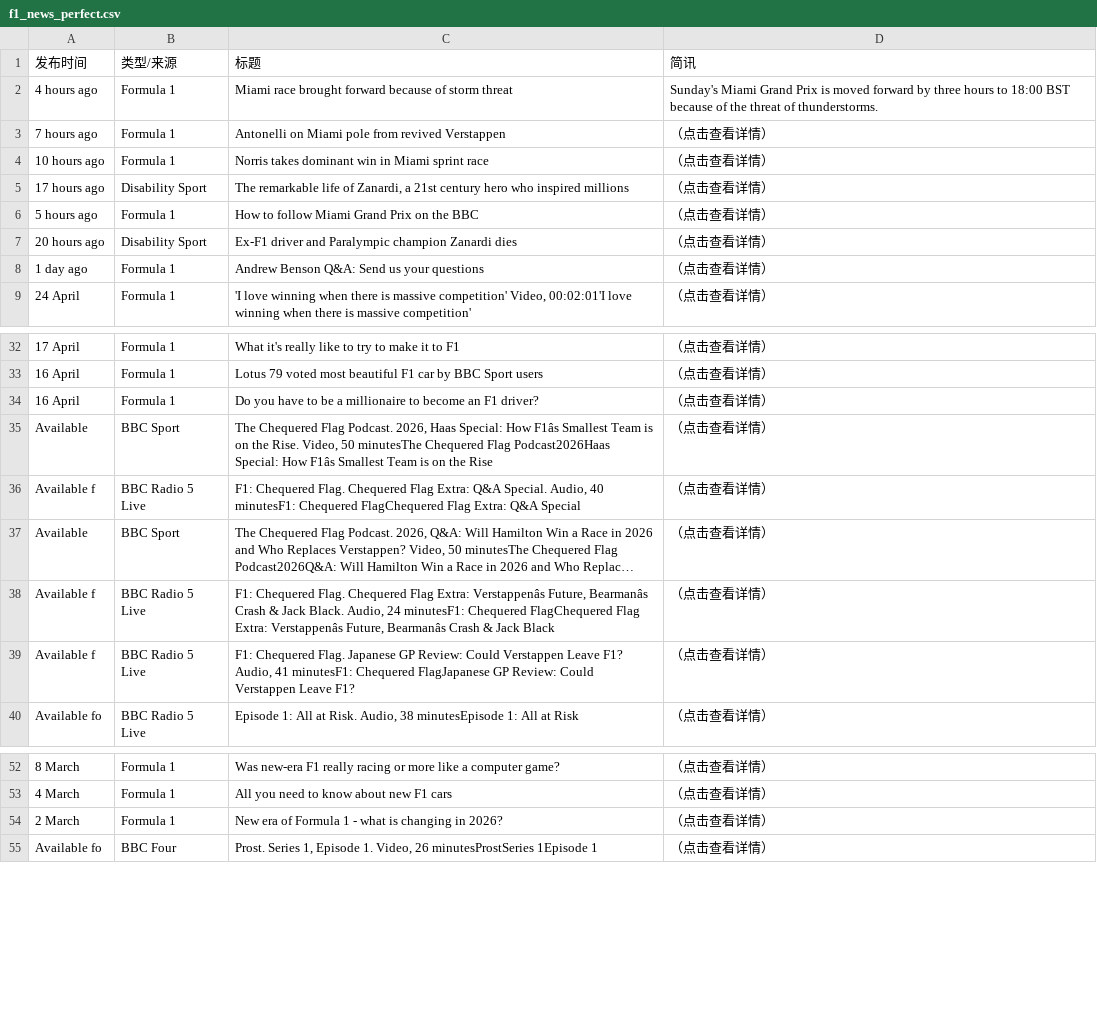
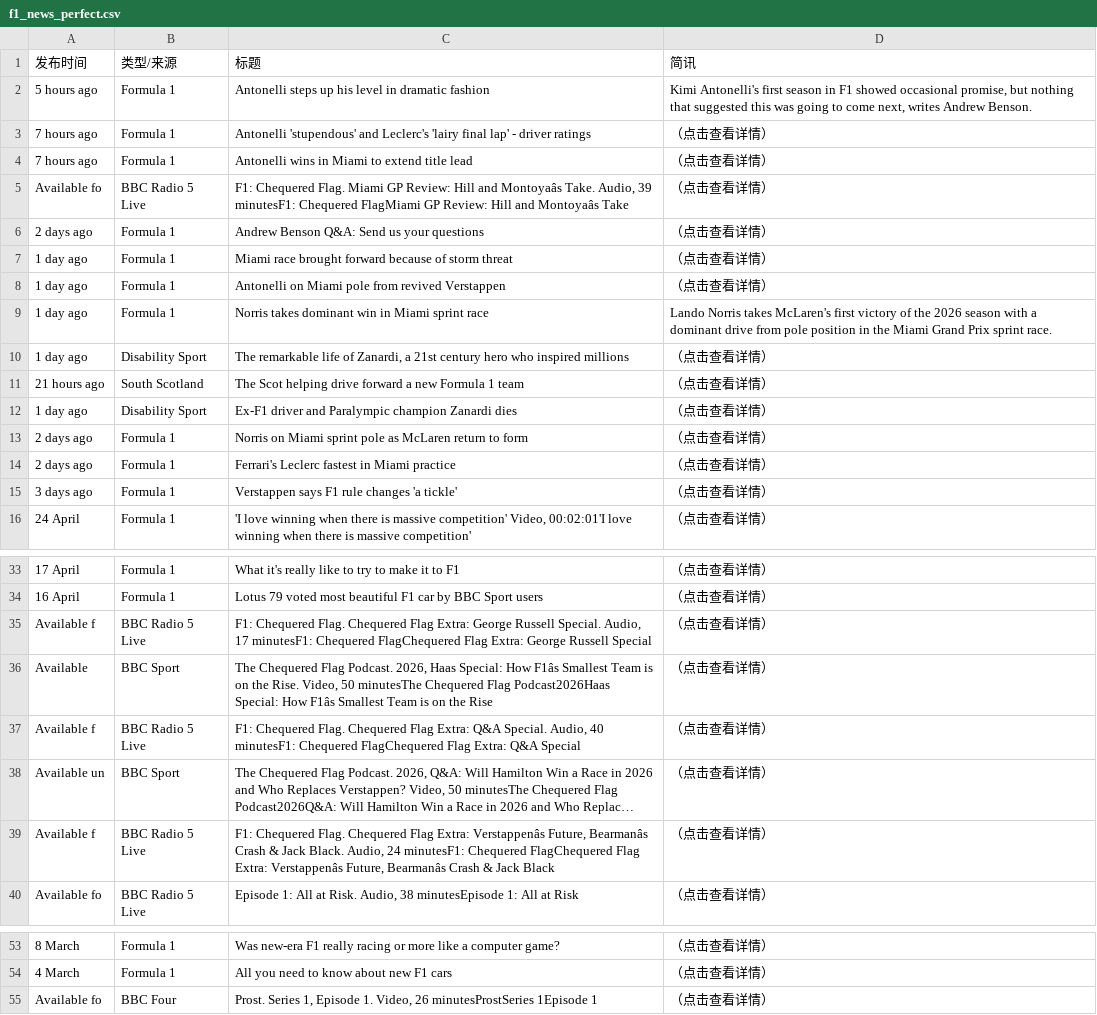
Before and after one commit to 202704948-design/bbc-f1-scraper, a CSV file: f1_news_perfect.csv, drawn as a sheet; only a part is shown, gaps mark what is left out; long unchanged cells end in …; removed rows and columns are numbered as before the commit, all else as after; the diff covers the shown part only; the diff names each change by its address in the sheet, - before the commit and + after, or states it on an @@ line.

```diff
--- a/f1_news_perfect.csv
+++ b/f1_news_perfect.csv
+row 2: 5 hours ago | Formula 1 | Antonelli steps up his level in dramatic fashion | Kimi Antonelli's first season in F1 showed occasional promise, but nothing that suggested this was going to come next, writes Andrew Benson.
+row 3: 7 hours ago | Formula 1 | Antonelli 'stupendous' and Leclerc's 'lairy final lap' - driver ratings | （点击查看详情）
+row 4: 7 hours ago | Formula 1 | Antonelli wins in Miami to extend title lead | （点击查看详情）
+row 5: Available fo | BBC Radio 5 Live | F1: Chequered Flag. Miami GP Review: Hill and Montoyaâs Take. Audio, 39 minutesF1: Chequered FlagMiami GP Review: Hill and Montoyaâs Take | （点击查看详情）
+row 6: 2 days ago | Formula 1 | Andrew Benson Q&A: Send us your questions | （点击查看详情）
-A7 (发布时间): 4 hours ago
+A7 (发布时间): 1 day ago
-D7 (简讯): Sunday's Miami Grand Prix is moved forward by three hours to 18:00 BST because of the threat of thunderstorms.
+D7 (简讯): （点击查看详情）
-A8 (发布时间): 7 hours ago
+A8 (发布时间): 1 day ago
-A9 (发布时间): 10 hours ago
+A9 (发布时间): 1 day ago
-D9 (简讯): （点击查看详情）
+D9 (简讯): Lando Norris takes McLaren's first victory of the 2026 season with a dominant drive from pole position in the Miami Grand Prix sprint race.
-A10 (发布时间): 17 hours ago
+A10 (发布时间): 1 day ago
-row 6: 5 hours ago | Formula 1 | How to follow Miami Grand Prix on the BBC | （点击查看详情）
+row 11: 21 hours ago | South Scotland | The Scot helping drive forward a new Formula 1 team | （点击查看详情）
-A12 (发布时间): 20 hours ago
+A12 (发布时间): 1 day ago
+row 13: 2 days ago | Formula 1 | Norris on Miami sprint pole as McLaren return to form | （点击查看详情）
+row 14: 2 days ago | Formula 1 | Ferrari's Leclerc fastest in Miami practice | （点击查看详情）
-A15 (发布时间): 1 day ago
+A15 (发布时间): 3 days ago
-C15 (标题): Andrew Benson Q&A: Send us your questions
+C15 (标题): Verstappen says F1 rule changes 'a tickle'
-row 34: 16 April | Formula 1 | Do you have to be a millionaire to become an F1 driver? | （点击查看详情）
+row 35: Available f | BBC Radio 5 Live | F1: Chequered Flag. Chequered Flag Extra: George Russell Special. Audio, 17 minutesF1: Chequered FlagChequered Flag Extra: George Russell Special | （点击查看详情）
-A38 (发布时间): Available
+A38 (发布时间): Available un
-row 39: Available f | BBC Radio 5 Live | F1: Chequered Flag. Japanese GP Review: Could Verstappen Leave F1? Audio, 41 minutesF1: Chequered FlagJapanese GP Review: Could Verstappen Leave F1? | （点击查看详情）
-row 54: 2 March | Formula 1 | New era of Formula 1 - what is changing in 2026? | （点击查看详情）
```
Also changed, not shown: 1 added row, 6 removed rows and 9 edited cells elsewhere in this file.
